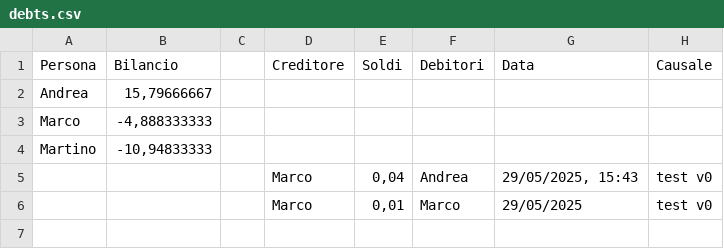
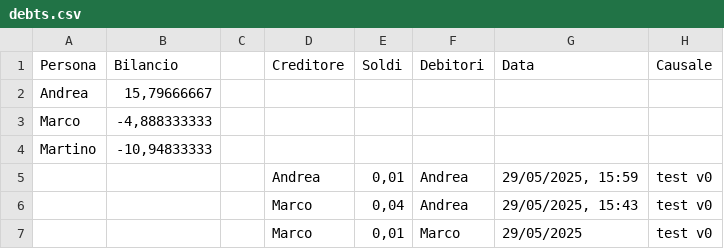
Before and after one commit to BertrandPouget/v0-litpi, a CSV file: data/debts.csv, drawn as a sheet.

Commit message:
Add debt: andrea paid 0.01€

```diff
--- a/data/debts.csv
+++ b/data/debts.csv
@@ -4,2 +4,3 @@ Marco,"-4,888333333",,,,,,
 Martino,"-10,94833333",,,,,,
+,,,Andrea,"0,01",Andrea,"29/05/2025, 15:59",test v0
 ,,,Marco,"0,04",Andrea,"29/05/2025, 15:43",test v0
```
